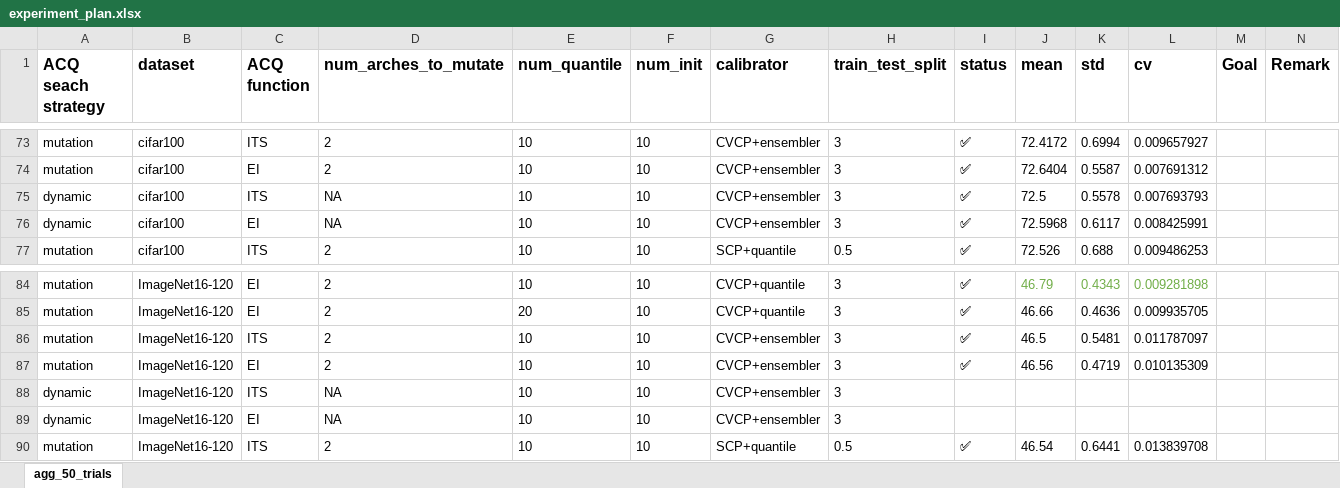
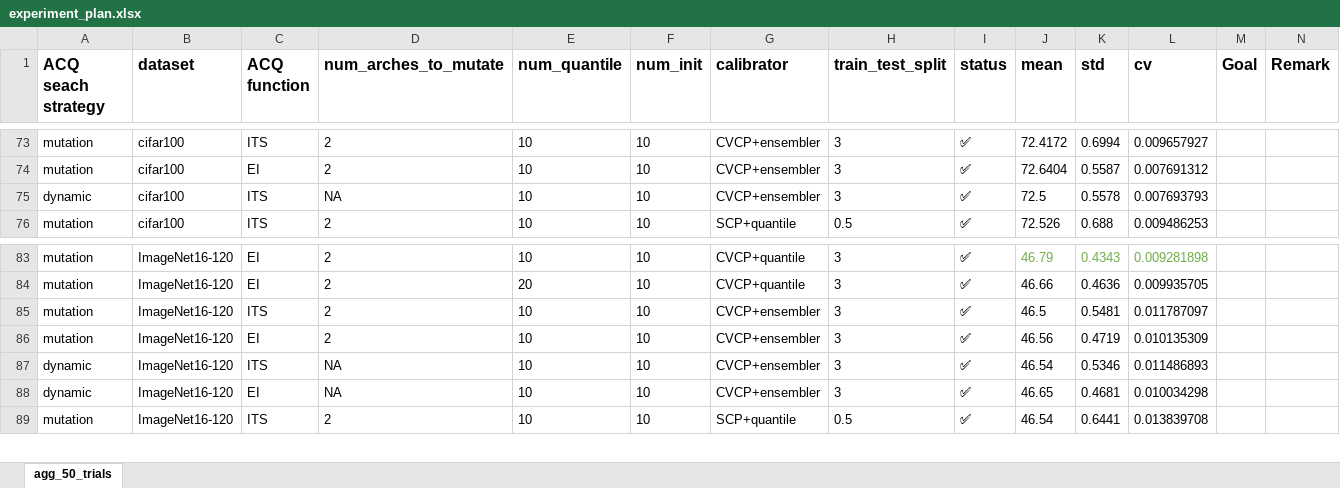
Before and after one commit to chengc823/Thesis, an Excel workbook: report/experiment_plan.xlsx, sheet agg_50_trials, drawn as a sheet; only a part is shown, gaps mark what is left out; values as stored, in another font and other column widths than the file's, no borders; removed rows and columns are numbered as before the commit, all else as after; the diff names each change by its address in the sheet, - before the commit and + after, or states it on an @@ line.

```diff
--- a/report/experiment_plan.xlsx (sheet agg_50_trials)
+++ b/report/experiment_plan.xlsx (sheet agg_50_trials)
-row 76: dynamic | cifar100 | EI | NA | 10 | 10 | CVCP+ensembler | 3 | ✅ | 72.5968 | 0.6117 | 0.008425991
-I87:I88 (status): (empty)
+I87:I88 (status): ✅
-J87 (mean): (empty)
+J87 (mean): 46.54
-K87 (std): (empty)
+K87 (std): 0.5346
-L87 (cv): (empty)
+L87 (cv): 0.011486893
-J88 (mean): (empty)
+J88 (mean): 46.65
-K88 (std): (empty)
+K88 (std): 0.4681
-L88 (cv): (empty)
+L88 (cv): 0.010034298
```
Also changed, not shown: formulas that keep their value, 4 other files.
